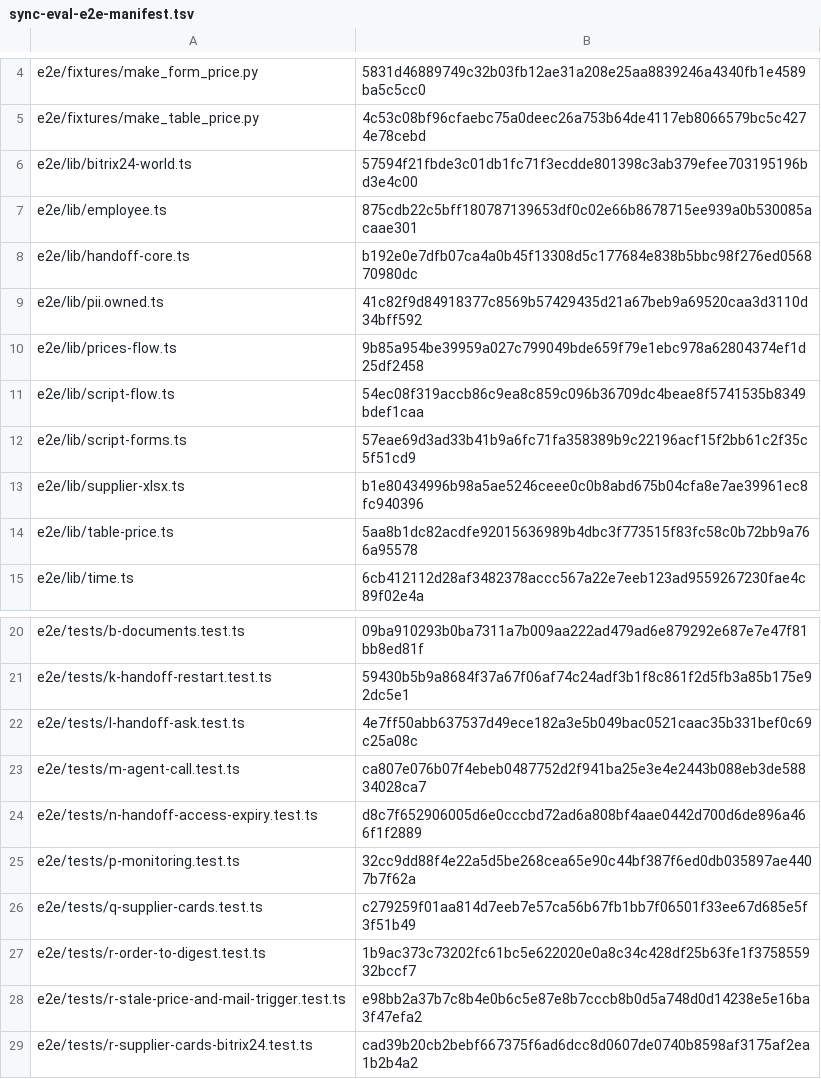
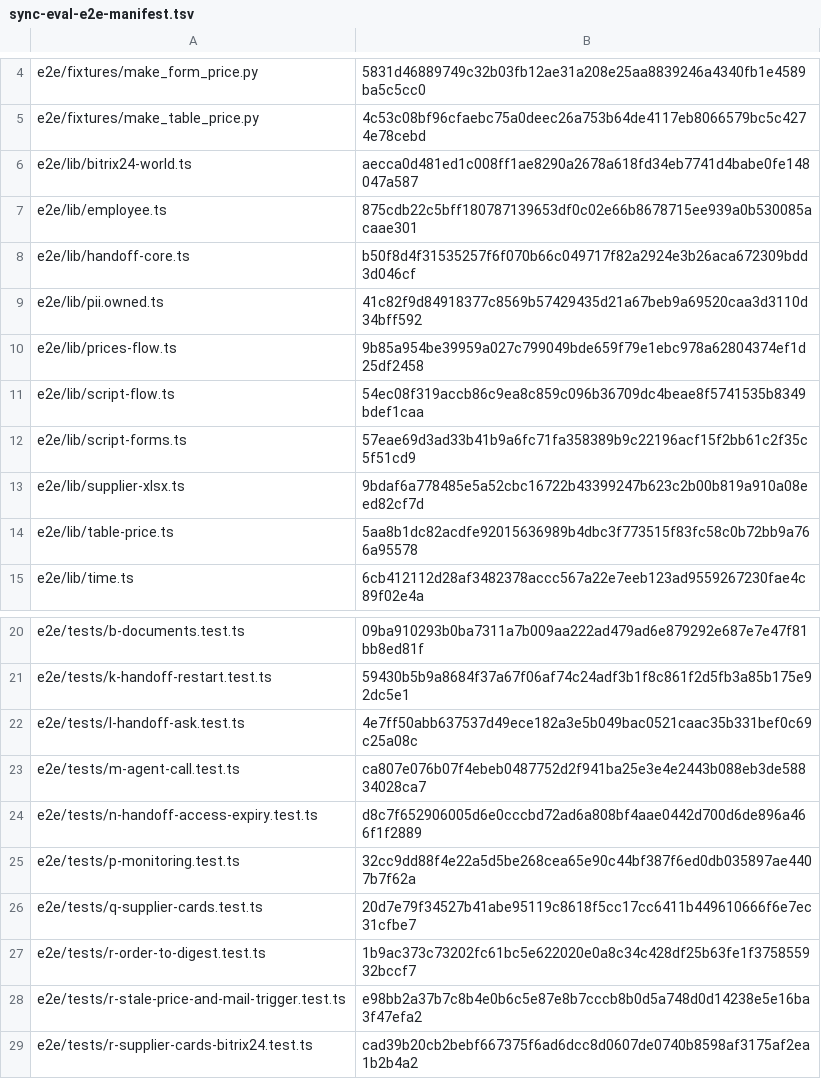
Before and after one commit to dediukhinpa/pragmatica-ai-v2, a TSV file: tools/sync-eval-e2e-manifest.tsv, drawn as a sheet; only a part is shown, gaps mark what is left out.

```diff
--- a/tools/sync-eval-e2e-manifest.tsv
+++ b/tools/sync-eval-e2e-manifest.tsv
@@ -5,5 +5,5 @@ e2e/fixtures/make_form_price.py	5831d46889749c32b03fb12ae31a208e25aa8839246a4340
 e2e/fixtures/make_table_price.py	4c53c08bf96cfaebc75a0deec26a753b64de4117eb8066579bc5c4274e78cebd
-e2e/lib/bitrix24-world.ts	57594f21fbde3c01db1fc71f3ecdde801398c3ab379efee703195196bd3e4c00
+e2e/lib/bitrix24-world.ts	aecca0d481ed1c008ff1ae8290a2678a618fd34eb7741d4babe0fe148047a587
 e2e/lib/employee.ts	875cdb22c5bff180787139653df0c02e66b8678715ee939a0b530085acaae301
-e2e/lib/handoff-core.ts	b192e0e7dfb07ca4a0b45f13308d5c177684e838b5bbc98f276ed056870980dc
+e2e/lib/handoff-core.ts	b50f8d4f31535257f6f070b66c049717f82a2924e3b26aca672309bdd3d046cf
 e2e/lib/pii.owned.ts	41c82f9d84918377c8569b57429435d21a67beb9a69520caa3d3110d34bff592
@@ -12,3 +12,3 @@ e2e/lib/script-flow.ts	54ec08f319accb86c9ea8c859c096b36709dc4beae8f5741535b8349b
 e2e/lib/script-forms.ts	57eae69d3ad33b41b9a6fc71fa358389b9c22196acf15f2bb61c2f35c5f51cd9
-e2e/lib/supplier-xlsx.ts	b1e80434996b98a5ae5246ceee0c0b8abd675b04cfa8e7ae39961ec8fc940396
+e2e/lib/supplier-xlsx.ts	9bdaf6a778485e5a52cbc16722b43399247b623c2b00b819a910a08eed82cf7d
 e2e/lib/table-price.ts	5aa8b1dc82acdfe92015636989b4dbc3f773515f83fc58c0b72bb9a766a95578
@@ -25,3 +25,3 @@ e2e/tests/n-handoff-access-expiry.test.ts	d8c7f652906005d6e0cccbd72ad6a808bf4aae
 e2e/tests/p-monitoring.test.ts	32cc9dd88f4e22a5d5be268cea65e90c44bf387f6ed0db035897ae4407b7f62a
-e2e/tests/q-supplier-cards.test.ts	c279259f01aa814d7eeb7e57ca56b67fb1bb7f06501f33ee67d685e5f3f51b49
+e2e/tests/q-supplier-cards.test.ts	20d7e79f34527b41abe95119c8618f5cc17cc6411b449610666f6e7ec31cfbe7
 e2e/tests/r-order-to-digest.test.ts	1b9ac373c73202fc61bc5e622020e0a8c34c428df25b63fe1f375855932bccf7
```
Also changed, not shown: 9 other files.
